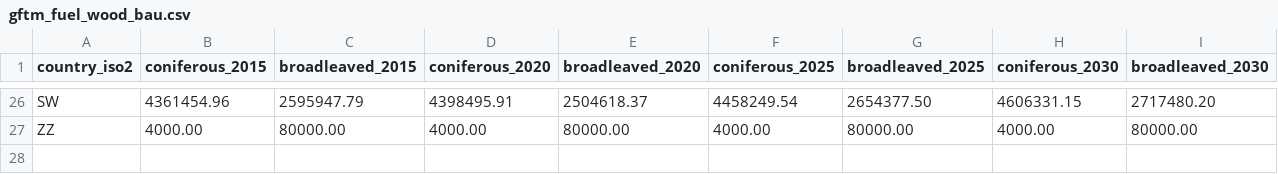
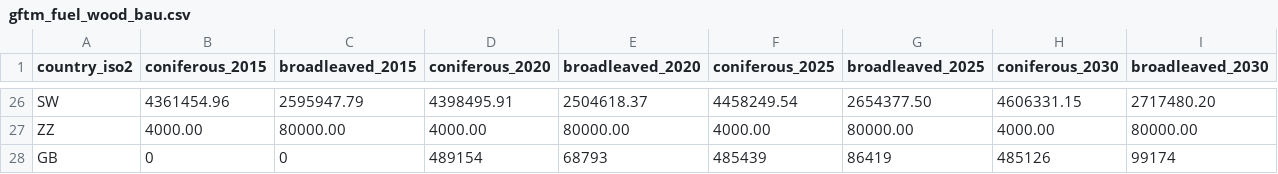
Before and after one commit to xapple/cbmcfs3_runner, a CSV file: cbmcfs3_runner/extra_data/gftm_fuel_wood_bau.csv, drawn as a sheet; only a part is shown, gaps mark what is left out; the diff names each change by its address in the sheet, - before the commit and + after, or states it on an @@ line.

Commit message:
Fix missing values for GB

```diff
--- a/cbmcfs3_runner/extra_data/gftm_fuel_wood_bau.csv
+++ b/cbmcfs3_runner/extra_data/gftm_fuel_wood_bau.csv
+row 28: GB | 0 | 0 | 489154 | 68793 | 485439 | 86419 | 485126 | 99174
```
Also changed, not shown: 3 other files.
